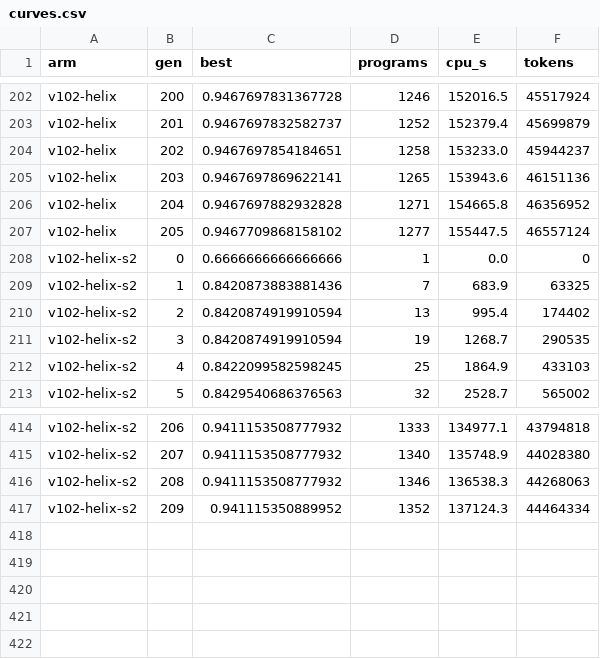
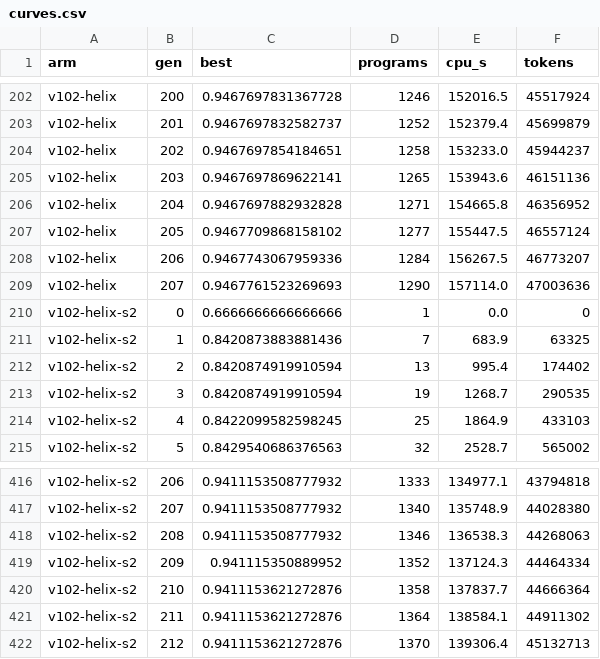
Before and after one commit to cybercryptixcoder/helix_evolve, a CSV file: results/v102/curves.csv, drawn as a sheet; only a part is shown, gaps mark what is left out.

Commit message:
Helix v10.2 job (v102-helix-s2): progress at 06:35 UTC

```diff
--- a/results/v102/curves.csv
+++ b/results/v102/curves.csv
@@ -207,2 +207,4 @@ v102-helix,204,0.9467697882932828,1271,154665.8,46356952
 v102-helix,205,0.9467709868158102,1277,155447.5,46557124
+v102-helix,206,0.9467743067959336,1284,156267.5,46773207
+v102-helix,207,0.9467761523269693,1290,157114.0,47003636
 v102-helix-s2,0,0.6666666666666666,1,0.0,0
@@ -417 +419,4 @@ v102-helix-s2,208,0.9411153508777932,1346,136538.3,44268063
 v102-helix-s2,209,0.941115350889952,1352,137124.3,44464334
+v102-helix-s2,210,0.9411153621272876,1358,137837.7,44666364
+v102-helix-s2,211,0.9411153621272876,1364,138584.1,44911302
+v102-helix-s2,212,0.9411153621272876,1370,139306.4,45132713
```
Also changed, not shown: 28 other files.
